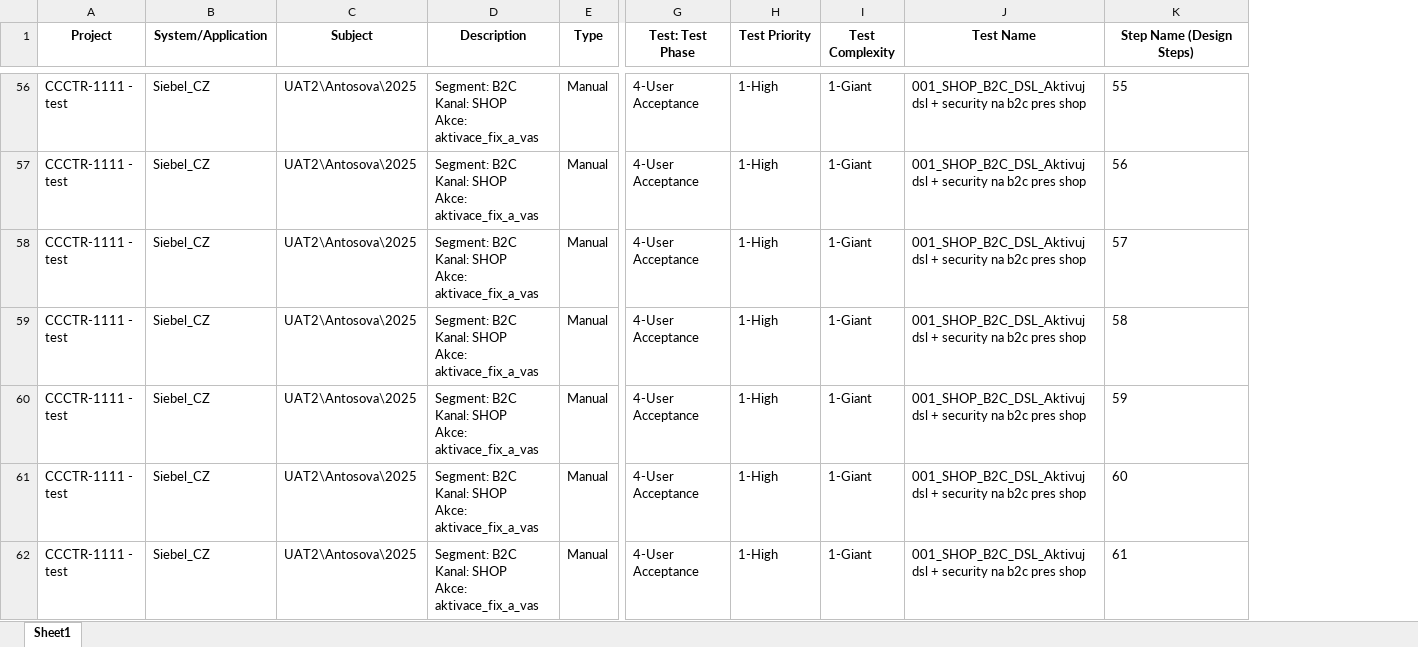
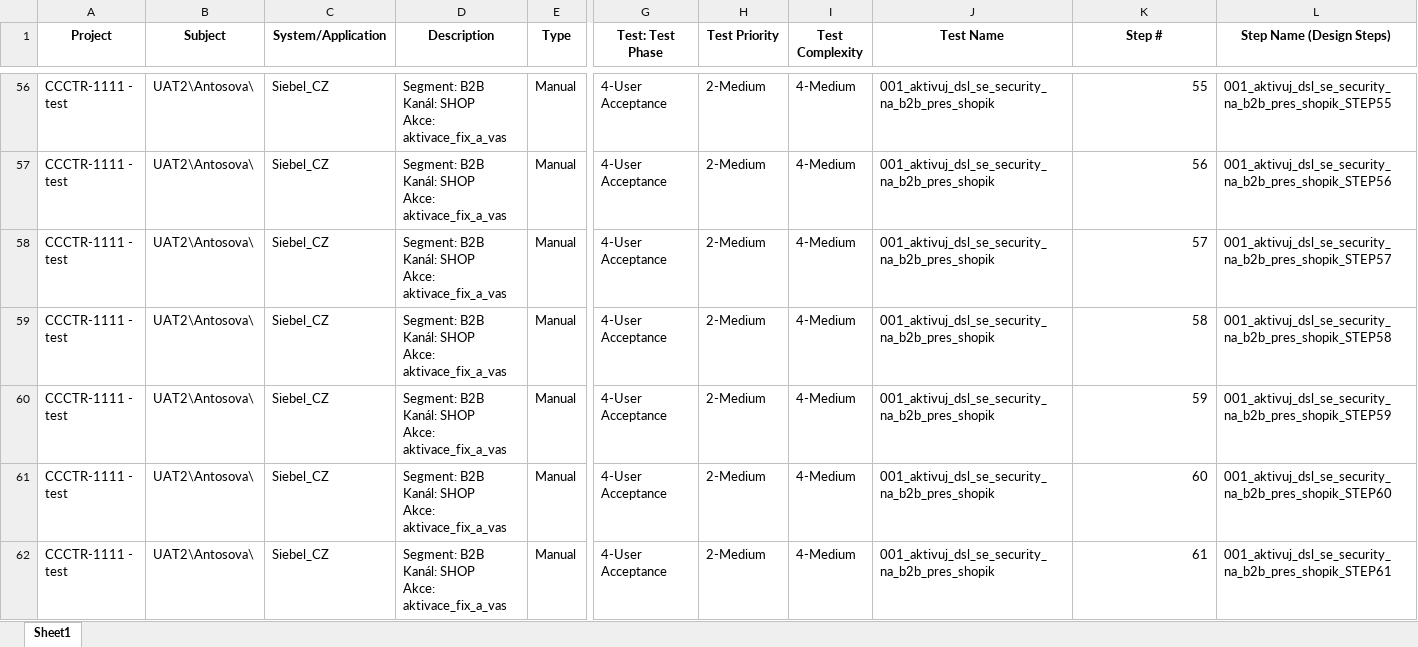
Before and after one commit to Antoskacz/Test-cases, an Excel workbook: exports/testcases_CCCTR-1111_-_test.xlsx, sheet Sheet1, drawn as a sheet; only a part is shown, gaps mark what is left out; values as stored, in another font and other column widths than the file's, no borders; removed rows and columns are numbered as before the commit, all else as after; ↵ is a line break in a cell; the diff covers the shown part only; the diff names each change by its address in the sheet, - before the commit and + after, or states it on an @@ line.

Commit message:
Auto export CCCTR-1111 - test

```diff
--- a/exports/testcases_CCCTR-1111_-_test.xlsx (sheet Sheet1)
+++ b/exports/testcases_CCCTR-1111_-_test.xlsx (sheet Sheet1)
+column B (Subject), rows 56-62: all UAT2\Antosova\
-column C (Subject), rows 56-62: all UAT2\Antosova\2025
+column L (Step Name (Design Steps)), rows 56-62: 001_aktivuj_dsl_se_security_na_b2b_pres_shopik_STEP55 | 001_aktivuj_dsl_se_security_na_b2b_pres_shopik_STEP56 | 001_aktivuj_dsl_se_security_na_b2b_pres_shopik_STEP57 | 001_aktivuj_dsl_se_security_na_b2b_pres_shopik_STEP58 | 001_aktivuj_dsl_se_security_na_b2b_pres_shopik_STEP59 | 001_aktivuj_dsl_se_security_na_b2b_pres_shopik_STEP60 | 001_aktivuj_dsl_se_security_na_b2b_pres_shopik_STEP61
-K1: Step Name (Design Steps)
+K1: Step #
-D56:D62 (Description): Segment: B2C ↵ Kanal: SHOP ↵ Akce:…
+D56:D62 (Description): Segment: B2B ↵ Kanál: SHOP ↵ Akce:…
-H56:H62 (Test Priority): 1-High
+H56:H62 (Test Priority): 2-Medium
-I56:I62 (Test Complexity): 1-Giant
+I56:I62 (Test Complexity): 4-Medium
-J56:J62 (Test Name): 001_SHOP_B2C_DSL_Aktivuj dsl + security na b2c pres shop
+J56:J62 (Test Name): 001_aktivuj_dsl_se_security_na_b2b_pres_shopik
-K56:K62 alignment: left
+K56:K62 alignment: right
```
Also changed, not shown: 708 edited cells and cell formats elsewhere in this sheet.
